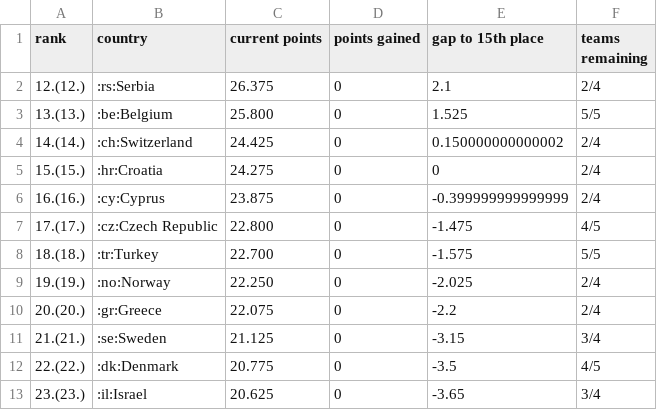
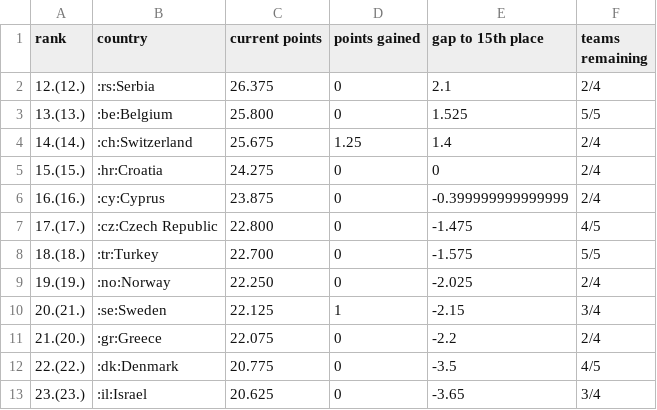
Before and after one commit to awp-finanznachrichten/uefa_ranking, a CSV file: Output/uefa_country_ranking.csv, drawn as a sheet.

```diff
--- a/Output/uefa_country_ranking.csv
+++ b/Output/uefa_country_ranking.csv
@@ -3,3 +3,3 @@
 "13.(13.)",":be:Belgium","25.800",0,1.525,"5/5"
-"14.(14.)",":ch:Switzerland","24.425",0,0.150000000000002,"2/4"
+"14.(14.)",":ch:Switzerland","25.675",1.25,1.4,"2/4"
 "15.(15.)",":hr:Croatia","24.275",0,0,"2/4"
@@ -9,4 +9,4 @@
 "19.(19.)",":no:Norway","22.250",0,-2.025,"2/4"
-"20.(20.)",":gr:Greece","22.075",0,-2.2,"2/4"
-"21.(21.)",":se:Sweden","21.125",0,-3.15,"3/4"
+"20.(21.)",":se:Sweden","22.125",1,-2.15,"3/4"
+"21.(20.)",":gr:Greece","22.075",0,-2.2,"2/4"
 "22.(22.)",":dk:Denmark","20.775",0,-3.5,"4/5"
```
Also changed, not shown: 2 other files.
